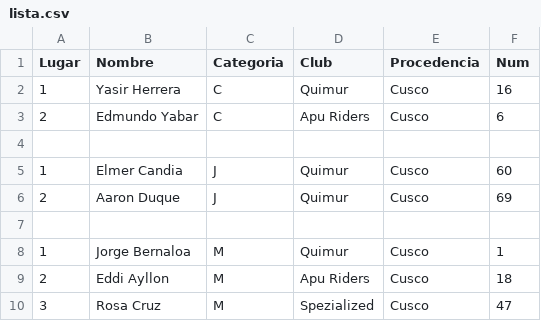
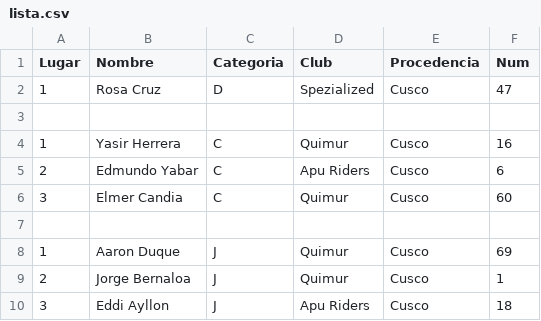
Before and after one commit to Eduzc07/Maxim, a CSV file: CppProjects/Timing/qml/lista.csv, drawn as a sheet.

```diff
--- a/CppProjects/Timing/qml/lista.csv
+++ b/CppProjects/Timing/qml/lista.csv
@@ -1,10 +1,10 @@
 Lugar,Nombre,Categoria,Club,Procedencia,Num
+1,Rosa Cruz,D,Spezialized,Cusco,47
+,,,,,
 1,Yasir Herrera,C,Quimur,Cusco,16
 2,Edmundo Yabar,C,Apu Riders,Cusco,6
+3,Elmer Candia,C,Quimur,Cusco,60
 ,,,,,
-1,Elmer Candia,J,Quimur,Cusco,60
-2,Aaron Duque,J,Quimur,Cusco,69
-,,,,,
-1,Jorge Bernaloa,M,Quimur,Cusco,1
-2,Eddi Ayllon,M,Apu Riders,Cusco,18
-3,Rosa Cruz,M,Spezialized,Cusco,47
+1,Aaron Duque,J,Quimur,Cusco,69
+2,Jorge Bernaloa,J,Quimur,Cusco,1
+3,Eddi Ayllon,J,Apu Riders,Cusco,18
```
Also changed, not shown: 11 other files.
